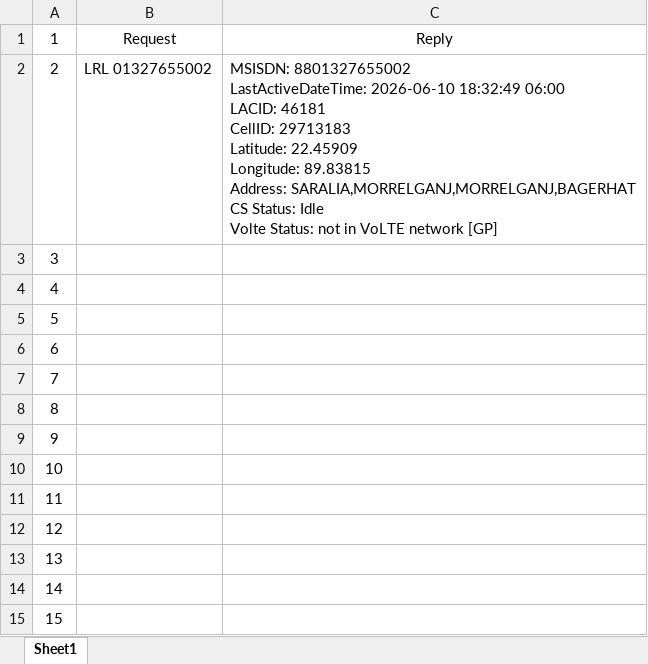
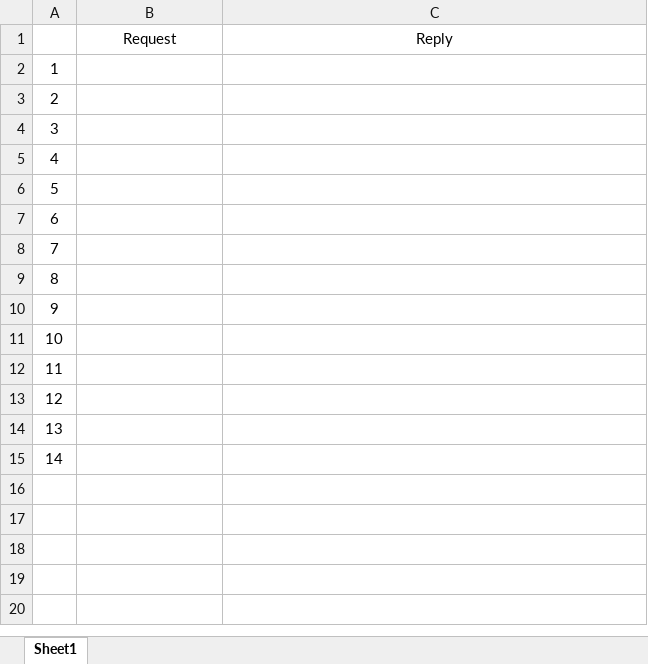
Before and after one commit to mdalaulnahid-debug/SMS_Automation, an Excel workbook: Training Data/Automation/NID-MS/1. GP/GP_NID_MS.xlsx, sheet Sheet1, drawn as a sheet; values as stored, in another font and other column widths than the file's, no borders; removed rows and columns are numbered as before the commit, all else as after; ↵ is a line break in a cell; the diff names each change by its address in the sheet, - before the commit and + after, or states it on an @@ line.

```diff
--- a/Training Data/Automation/NID-MS/1. GP/GP_NID_MS.xlsx (sheet Sheet1)
+++ b/Training Data/Automation/NID-MS/1. GP/GP_NID_MS.xlsx (sheet Sheet1)
+row 1:  | Request | Reply
-B2: Request
+B2: (empty)
-C2: Reply
+C2: (empty)
-B3: LRL 01327655002
+B3: (empty)
-C3: MSISDN: 8801327655002 ↵ LastActiveDateTime: 2026-06-10 18:32:49 06:00 ↵ LACID: 46181 ↵ CellID: 29713183 ↵ Latitude: 22.45909 ↵ Longitude: 89.83815 ↵ Address: SARALIA,MORRELGANJ,MORRELGANJ,BAGERHAT ↵ CS Status: Idle ↵ Volte Status: not in VoLTE network [GP]
+C3: (empty)
-row 15: 15
```
Also changed, not shown: 35 other files.
